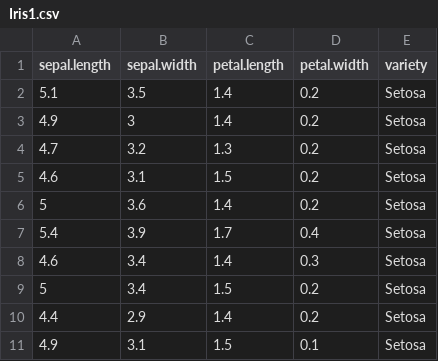
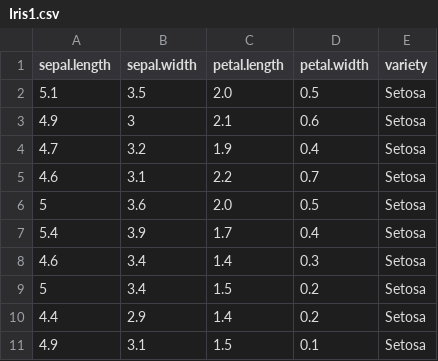
Before and after one commit to koushik740/Iriscsv, a CSV file: Iris1.csv, drawn as a sheet; only a part is shown.

Commit message:
Update Iris1.csv

```diff
--- a/Iris1.csv
+++ b/Iris1.csv
@@ -1,7 +1,7 @@
 sepal.length,sepal.width,petal.length,petal.width,variety
-5.1,3.5,1.4,0.2,Setosa
-4.9,3,1.4,0.2,Setosa
-4.7,3.2,1.3,0.2,Setosa
-4.6,3.1,1.5,0.2,Setosa
-5,3.6,1.4,0.2,Setosa
+5.1,3.5,2.0,0.5,Setosa
+4.9,3,2.1,0.6,Setosa
+4.7,3.2,1.9,0.4,Setosa
+4.6,3.1,2.2,0.7,Setosa
+5,3.6,2.0,0.5,Setosa
 5.4,3.9,1.7,0.4,Setosa
```
